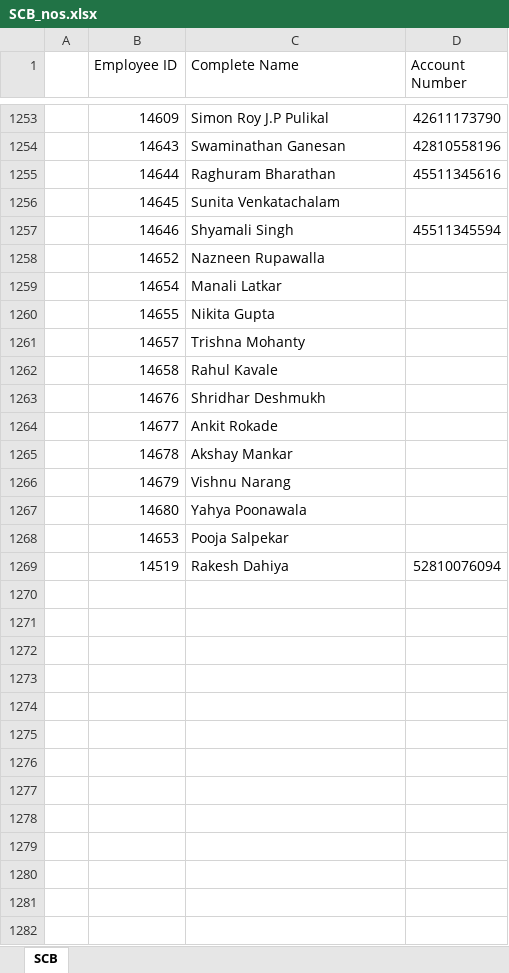
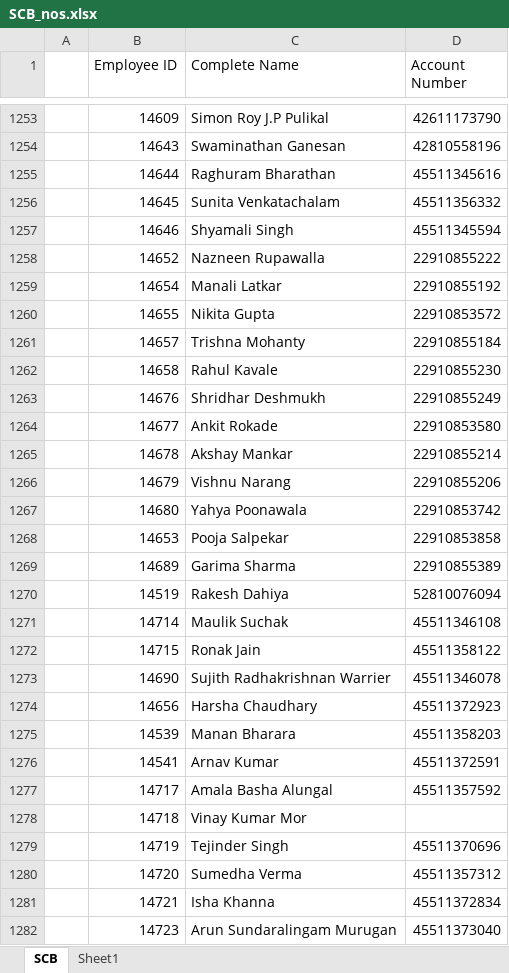
Before and after one commit to prasann/twza-expenses, an Excel workbook: data/SCB_nos.xlsx, sheet SCB, drawn as a sheet; only a part is shown, gaps mark what is left out; values as stored, in another font and other column widths than the file's, no cell formats; conditional formats not drawn; the diff covers the shown part only; the diff names each change by its address in the sheet, - before the commit and + after, or states it on an @@ line.

Commit message:
Prasanna Modified emp bank details

```diff
--- a/data/SCB_nos.xlsx (sheet SCB)
+++ b/data/SCB_nos.xlsx (sheet SCB)
+sheet tab: Sheet1
-D1256 (Account Number): (empty)
+D1256 (Account Number): 45511356332
-D1258 (Account Number): (empty)
+D1258 (Account Number): 22910855222
-D1259 (Account Number): (empty)
+D1259 (Account Number): 22910855192
-D1260 (Account Number): (empty)
+D1260 (Account Number): 22910853572
-D1261 (Account Number): (empty)
+D1261 (Account Number): 22910855184
-D1262 (Account Number): (empty)
+D1262 (Account Number): 22910855230
-D1263 (Account Number): (empty)
+D1263 (Account Number): 22910855249
-D1264 (Account Number): (empty)
+D1264 (Account Number): 22910853580
-D1265 (Account Number): (empty)
+D1265 (Account Number): 22910855214
-D1266 (Account Number): (empty)
+D1266 (Account Number): 22910855206
-D1267 (Account Number): (empty)
+D1267 (Account Number): 22910853742
-D1268 (Account Number): (empty)
+D1268 (Account Number): 22910853858
+row 1269:  | 14689 | Garima Sharma | 22910855389
+row 1271:  | 14714 | Maulik Suchak | 45511346108
+row 1272:  | 14715 | Ronak Jain | 45511358122
+row 1273:  | 14690 | Sujith Radhakrishnan Warrier | 45511346078
+row 1274:  | 14656 | Harsha Chaudhary | 45511372923
+row 1275:  | 14539 | Manan Bharara | 45511358203
+row 1276:  | 14541 | Arnav Kumar | 45511372591
+row 1277:  | 14717 | Amala Basha Alungal | 45511357592
+row 1278:  | 14718 | Vinay Kumar Mor
+row 1279:  | 14719 | Tejinder Singh | 45511370696
+row 1280:  | 14720 | Sumedha Verma | 45511357312
+row 1281:  | 14721 | Isha Khanna | 45511372834
+row 1282:  | 14723 | Arun Sundaralingam Murugan | 45511373040
```
Also changed, not shown: 156 added rows and 5 edited cells elsewhere in this sheet, cell formats.
